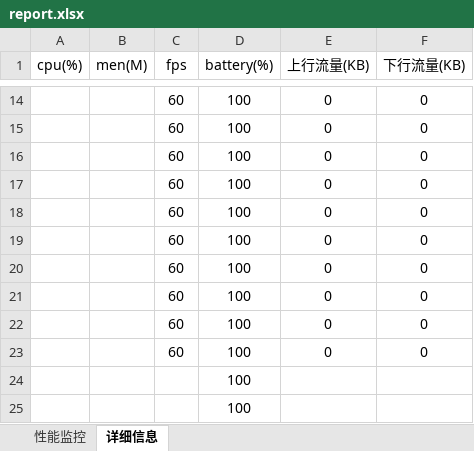
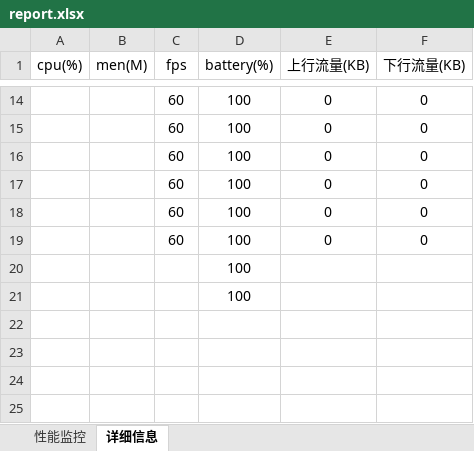
Before and after one commit to XiaNeiLiAndrews/PerformanceAndroid, an Excel workbook: report/report.xlsx, sheet 详细信息, drawn as a sheet; only a part is shown, gaps mark what is left out; values as stored, in another font and other column widths than the file's, no borders; charts and pictures not drawn; the diff names each change by its address in the sheet, - before the commit and + after, or states it on an @@ line.

```diff
--- a/report/report.xlsx (sheet 详细信息)
+++ b/report/report.xlsx (sheet 详细信息)
-row 20:  |  | 60 | 100 | 0 | 0
-row 21:  |  | 60 | 100 | 0 | 0
-row 22:  |  | 60 | 100 | 0 | 0
-row 23:  |  | 60 | 100 | 0 | 0
```
Also changed, not shown: sheet 性能监控, charts or pictures, 7 other files.
